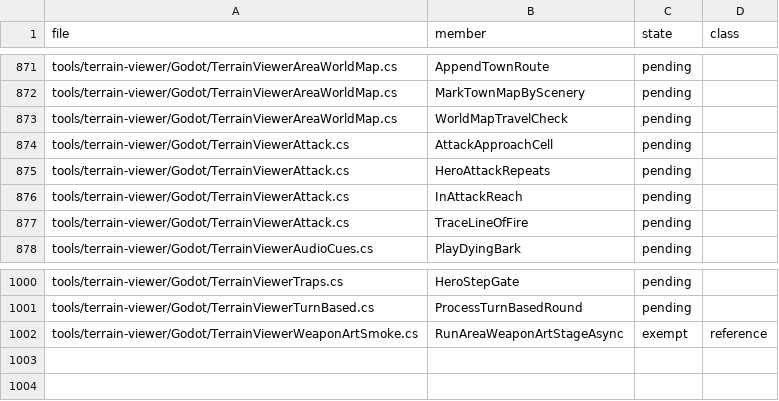
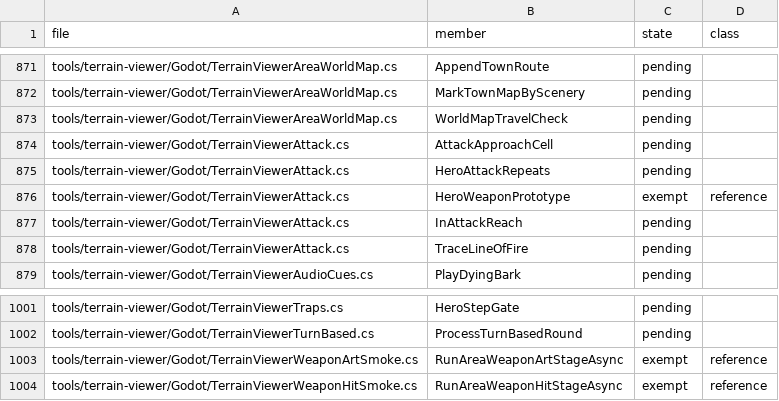
Before and after one commit to Simarglok/arcanum-steamwoven, a CSV file: docs/verification/address-methods.csv, drawn as a sheet; only a part is shown, gaps mark what is left out; the diff names each change by its address in the sheet, - before the commit and + after, or states it on an @@ line.

```diff
--- a/docs/verification/address-methods.csv
+++ b/docs/verification/address-methods.csv
+row 876: tools/terrain-viewer/Godot/TerrainViewerAttack.cs | HeroWeaponPrototype | exempt | reference
+row 1004: tools/terrain-viewer/Godot/TerrainViewerWeaponHitSmoke.cs | RunAreaWeaponHitStageAsync | exempt | reference
```
Also changed, not shown: 26 other files.
